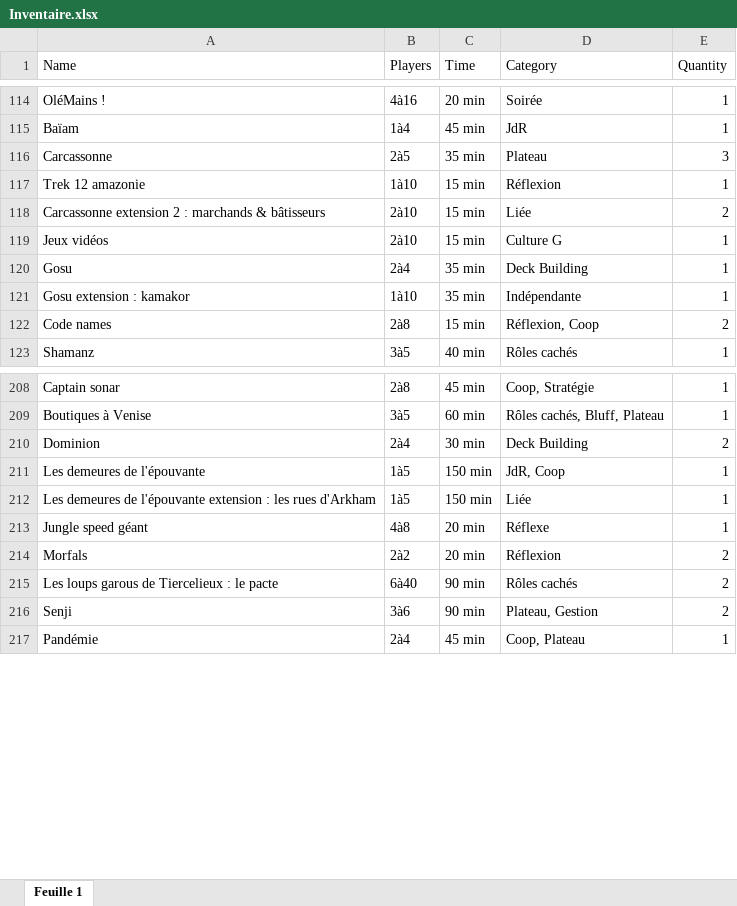
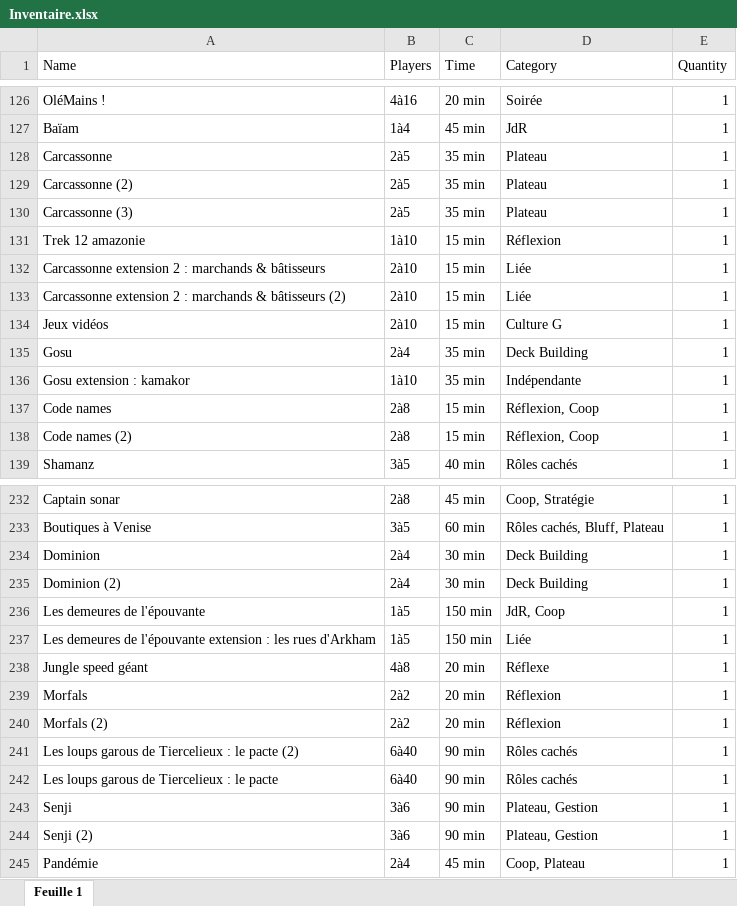
Before and after one commit to FlorianDeBoni/LaGuilde, an Excel workbook: Boarding Games Rental/La_Guilde_Boarding_Games_Rental/La_Guilde_Boarding_Games_Rental/BGR/views/Inventaire.xlsx, sheet Feuille 1, drawn as a sheet; only a part is shown, gaps mark what is left out; values as stored, in another font and other column widths than the file's, no borders; addresses are those after the commit; the diff covers the shown part only; the diff names each change by its address in the sheet, - before the commit and + after, or states it on an @@ line.

```diff
--- a/Boarding Games Rental/La_Guilde_Boarding_Games_Rental/La_Guilde_Boarding_Games_Rental/BGR/views/Inventaire.xlsx (sheet Feuille 1)
+++ b/Boarding Games Rental/La_Guilde_Boarding_Games_Rental/La_Guilde_Boarding_Games_Rental/BGR/views/Inventaire.xlsx (sheet Feuille 1)
-E128 (Quantity): 3
+E128 (Quantity): 1
+row 129: Carcassonne (2) | 2à5 | 35 min | Plateau | 1
+row 130: Carcassonne (3) | 2à5 | 35 min | Plateau | 1
-E132 (Quantity): 2
+E132 (Quantity): 1
+row 133: Carcassonne extension 2 : marchands & bâtisseurs (2) | 2à10 | 15 min | Liée | 1
-E137 (Quantity): 2
+E137 (Quantity): 1
+row 138: Code names (2) | 2à8 | 15 min | Réflexion, Coop | 1
-E234 (Quantity): 2
+E234 (Quantity): 1
+row 235: Dominion (2) | 2à4 | 30 min | Deck Building | 1
-E239 (Quantity): 2
+E239 (Quantity): 1
+row 240: Morfals (2) | 2à2 | 20 min | Réflexion | 1
+row 241: Les loups garous de Tiercelieux : le pacte (2) | 6à40 | 90 min | Rôles cachés | 1
-E242:E243 (Quantity): 2
+E242:E243 (Quantity): 1
+row 244: Senji (2) | 3à6 | 90 min | Plateau, Gestion | 1
```
Also changed, not shown: 21 added rows and 21 edited cells elsewhere in this sheet, 25 other files.
